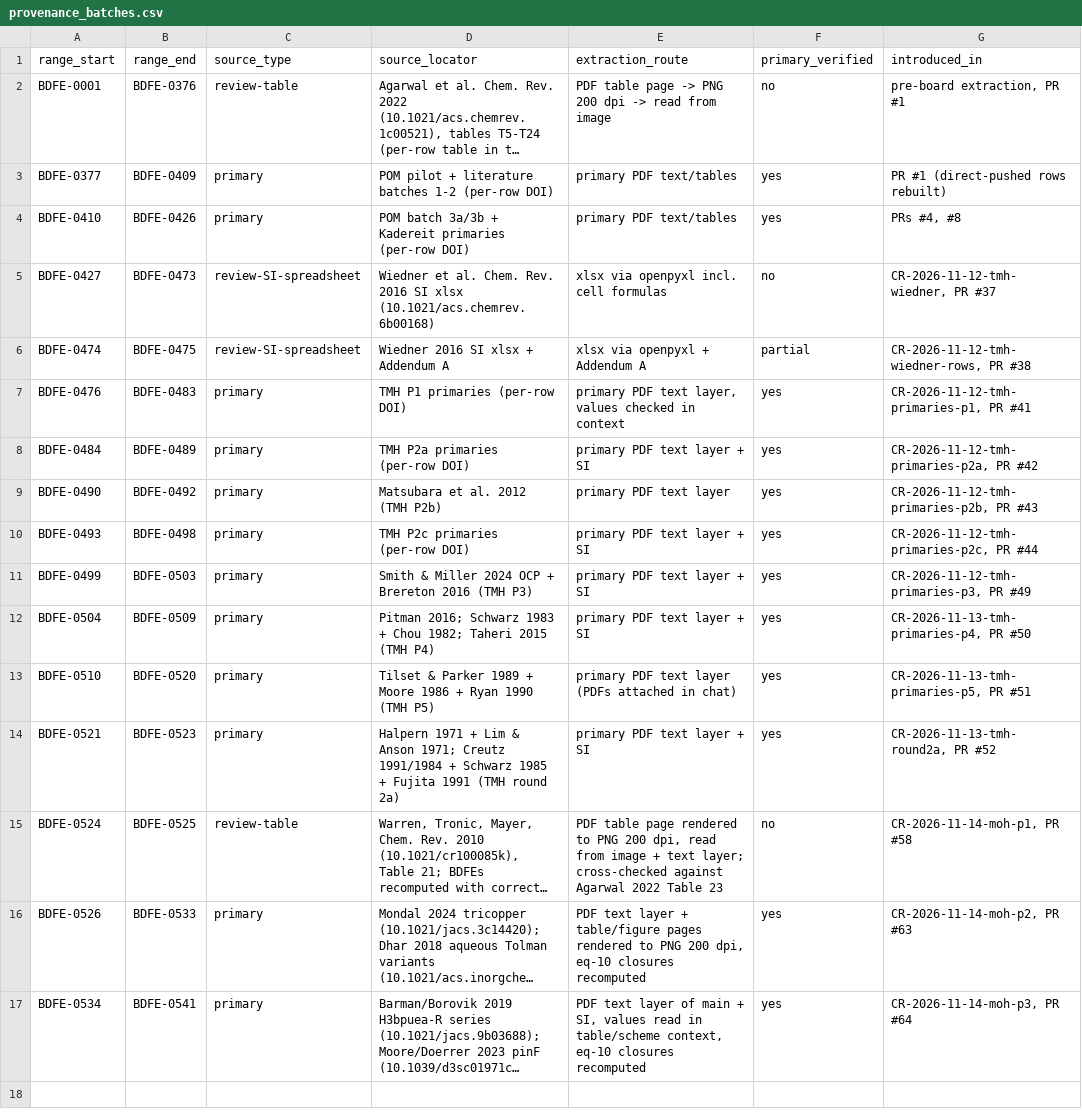
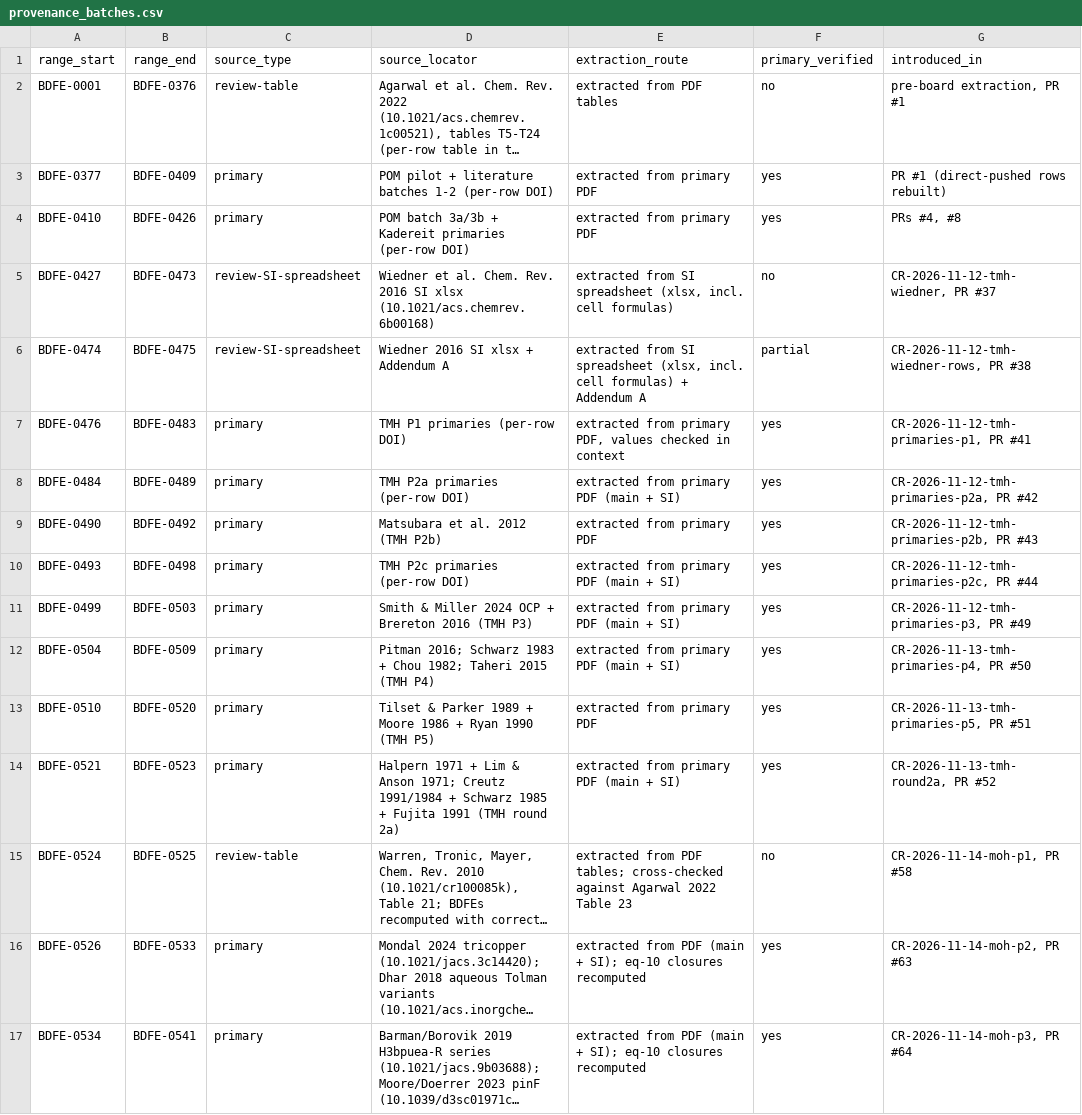
Before and after one commit to carsten-streb/pcetbase, a CSV file: data/provenance_batches.csv, drawn as a sheet; long unchanged cells end in …; the diff names each change by its address in the sheet, - before the commit and + after, or states it on an @@ line.

```diff
--- a/data/provenance_batches.csv
+++ b/data/provenance_batches.csv
-E2 (extraction_route): PDF table page -> PNG 200 dpi -> read from image
+E2 (extraction_route): extracted from PDF tables
-E3:E4 (extraction_route): primary PDF text/tables
+E3:E4 (extraction_route): extracted from primary PDF
-E5 (extraction_route): xlsx via openpyxl incl. cell formulas
+E5 (extraction_route): extracted from SI spreadsheet (xlsx, incl. cell formulas)
-E6 (extraction_route): xlsx via openpyxl + Addendum…
+E6 (extraction_route): extracted from SI spreadsheet (xlsx, incl. cell formulas) + Addendum…
-E7 (extraction_route): primary PDF text layer, values checked…
+E7 (extraction_route): extracted from primary PDF, values checked…
-E8 (extraction_route): primary PDF text layer + SI
+E8 (extraction_route): extracted from primary PDF (main + SI)
-E9 (extraction_route): primary PDF text layer
+E9 (extraction_route): extracted from primary PDF
-E10:E12 (extraction_route): primary PDF text layer + SI
+E10:E12 (extraction_route): extracted from primary PDF (main + SI)
-E13 (extraction_route): primary PDF text layer (PDFs attached in chat)
+E13 (extraction_route): extracted from primary PDF
-E14 (extraction_route): primary PDF text layer + SI
+E14 (extraction_route): extracted from primary PDF (main + SI)
-E15 (extraction_route): PDF table page rendered to PNG 200 dpi, read from image + text layer; cross-checked against…
+E15 (extraction_route): extracted from PDF tables; cross-checked against…
-E16 (extraction_route): PDF text layer + table/figure pages rendered to PNG 200 dpi, eq-10 closures…
+E16 (extraction_route): extracted from PDF (main + SI); eq-10 closures…
-E17 (extraction_route): PDF text layer of main + SI, values read in table/scheme context, eq-10 closures…
+E17 (extraction_route): extracted from PDF (main + SI); eq-10 closures…
```
Also changed, not shown: 8 other files.
